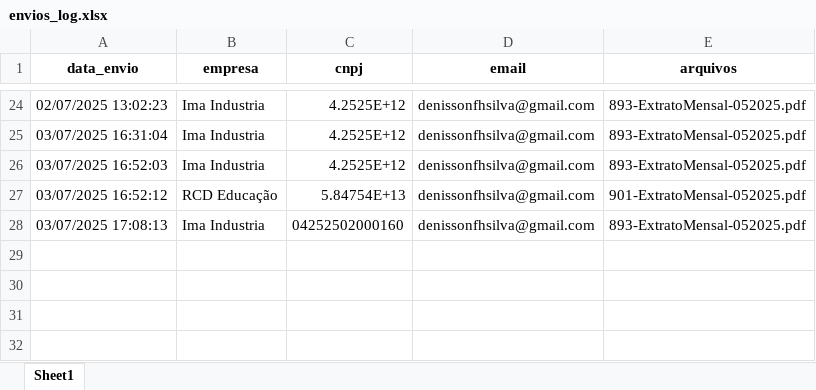
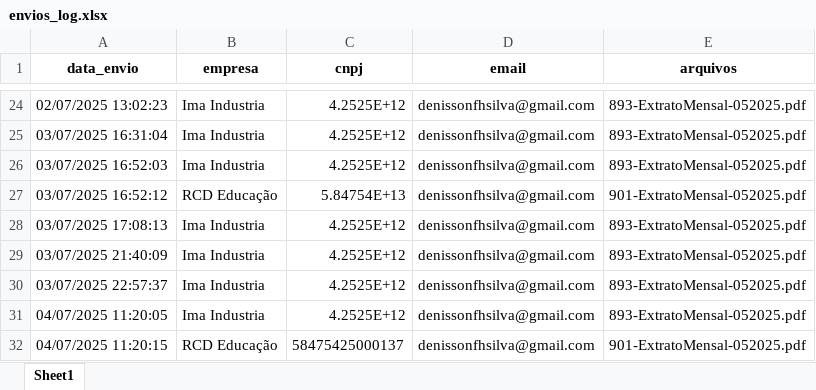
Before and after one commit to DenissonFHSilva/rastreamento-leitura, an Excel workbook: dados/envios_log.xlsx, sheet Sheet1, drawn as a sheet; only a part is shown, gaps mark what is left out; values as stored, in another font and other column widths than the file's, no borders; the diff names each change by its address in the sheet, - before the commit and + after, or states it on an @@ line.

```diff
--- a/dados/envios_log.xlsx (sheet Sheet1)
+++ b/dados/envios_log.xlsx (sheet Sheet1)
-C28 (cnpj): 04252502000160
+C28 (cnpj): 4.2525E+12
+row 29: 03/07/2025 21:40:09 | Ima Industria | 4.2525E+12 | denissonfhsilva@gmail.com | 893-ExtratoMensal-052025.pdf
+row 30: 03/07/2025 22:57:37 | Ima Industria | 4.2525E+12 | denissonfhsilva@gmail.com | 893-ExtratoMensal-052025.pdf
+row 31: 04/07/2025 11:20:05 | Ima Industria | 4.2525E+12 | denissonfhsilva@gmail.com | 893-ExtratoMensal-052025.pdf
+row 32: 04/07/2025 11:20:15 | RCD Educação | 58475425000137 | denissonfhsilva@gmail.com | 901-ExtratoMensal-052025.pdf
```
Also changed, not shown: 5 other files.
